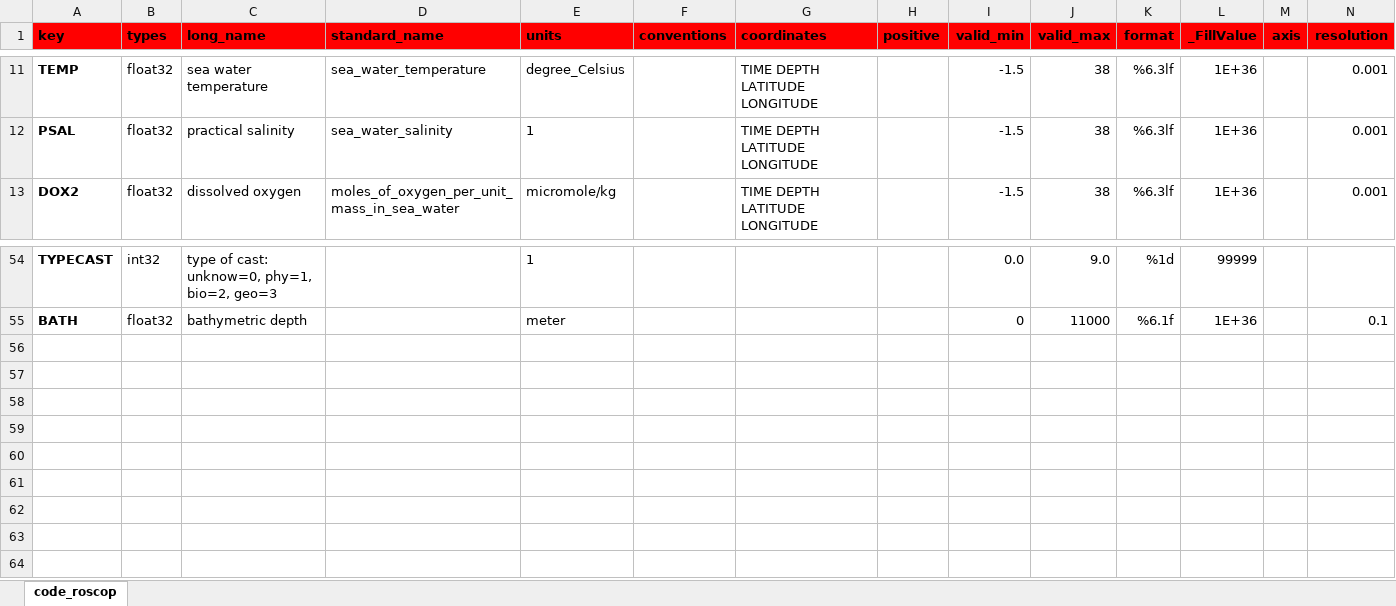
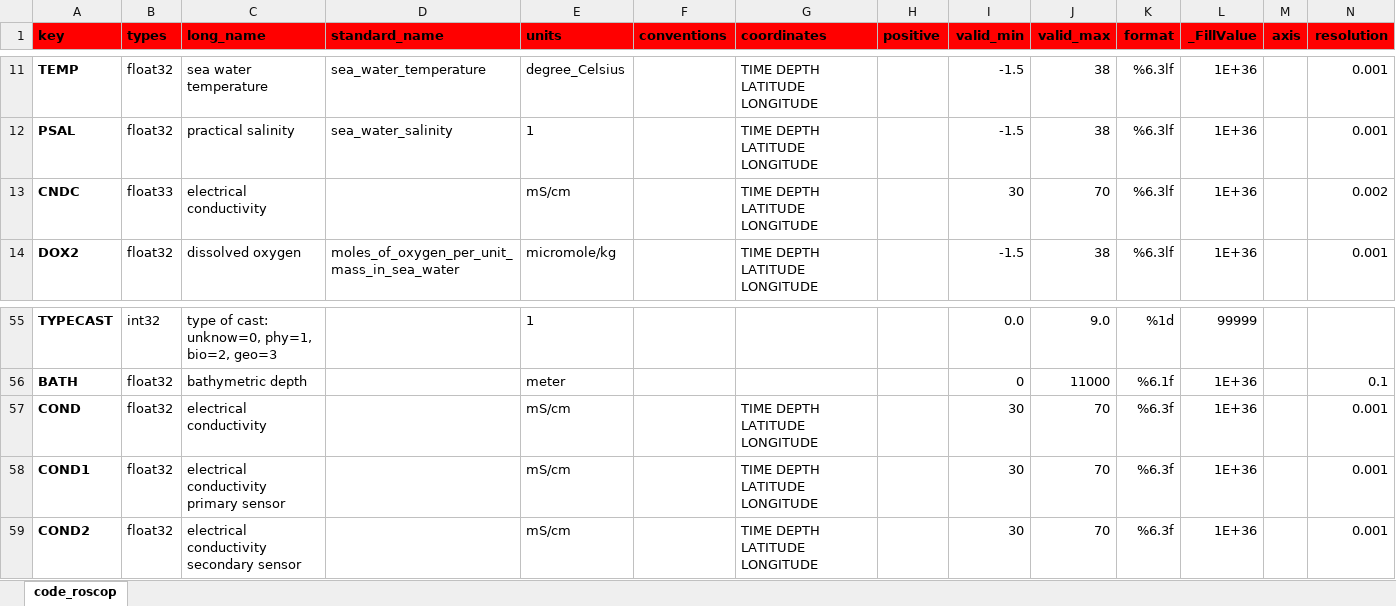
Before and after one commit to jgrelet/oceano2oceansites, an Excel workbook: roscop/code_roscop.xlsx, sheet code_roscop, drawn as a sheet; only a part is shown, gaps mark what is left out; values as stored, in another font and other column widths than the file's, no borders; rows hold the shown columns only; the diff names each change by its address in the sheet, - before the commit and + after, or states it on an @@ line.

```diff
--- a/roscop/code_roscop.xlsx (sheet code_roscop)
+++ b/roscop/code_roscop.xlsx (sheet code_roscop)
+row 13: CNDC | float33 | electrical conductivity |  | mS/cm |  | TIME DEPTH LATITUDE LONGITUDE |  | 30 | 70 | %6.3lf | 1E+36 |  | 0.002
+row 57: COND | float32 | electrical conductivity |  | mS/cm |  | TIME DEPTH LATITUDE LONGITUDE |  | 30 | 70 | %6.3f | 1E+36 |  | 0.001
+row 58: COND1 | float32 | electrical conductivity primary sensor |  | mS/cm |  | TIME DEPTH LATITUDE LONGITUDE |  | 30 | 70 | %6.3f | 1E+36 |  | 0.001
+row 59: COND2 | float32 | electrical conductivity secondary sensor |  | mS/cm |  | TIME DEPTH LATITUDE LONGITUDE |  | 30 | 70 | %6.3f | 1E+36 |  | 0.001
```
Also changed, not shown: 9 other files.
